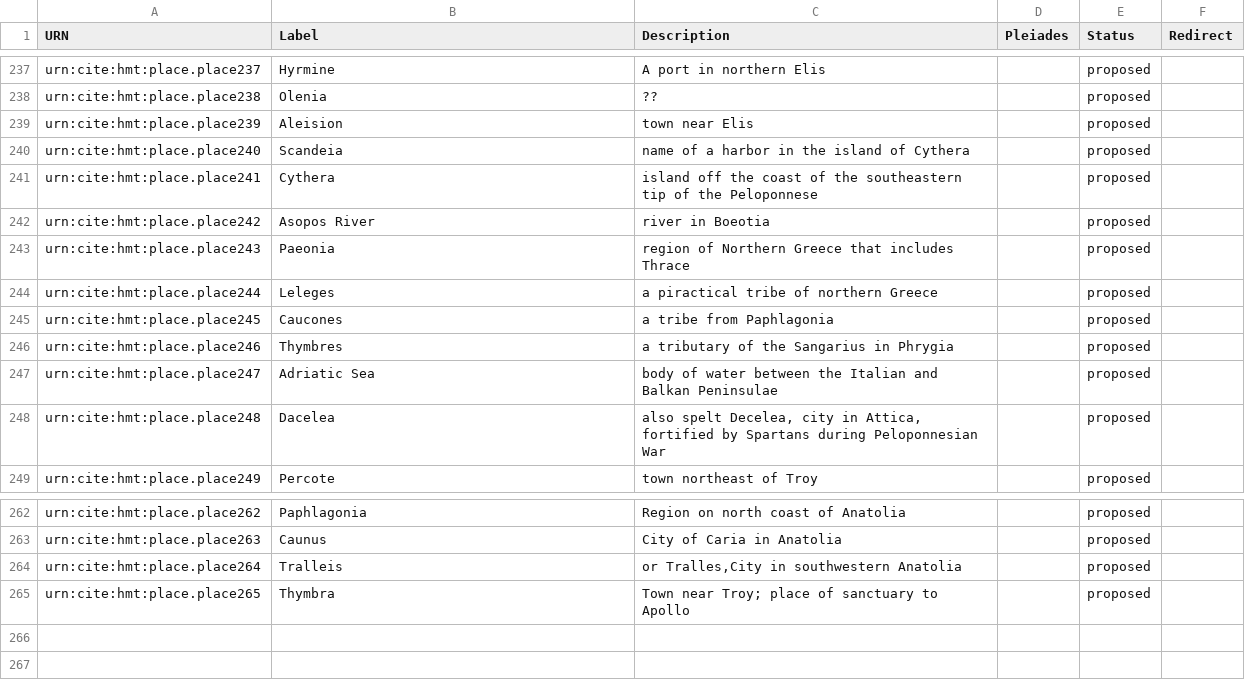
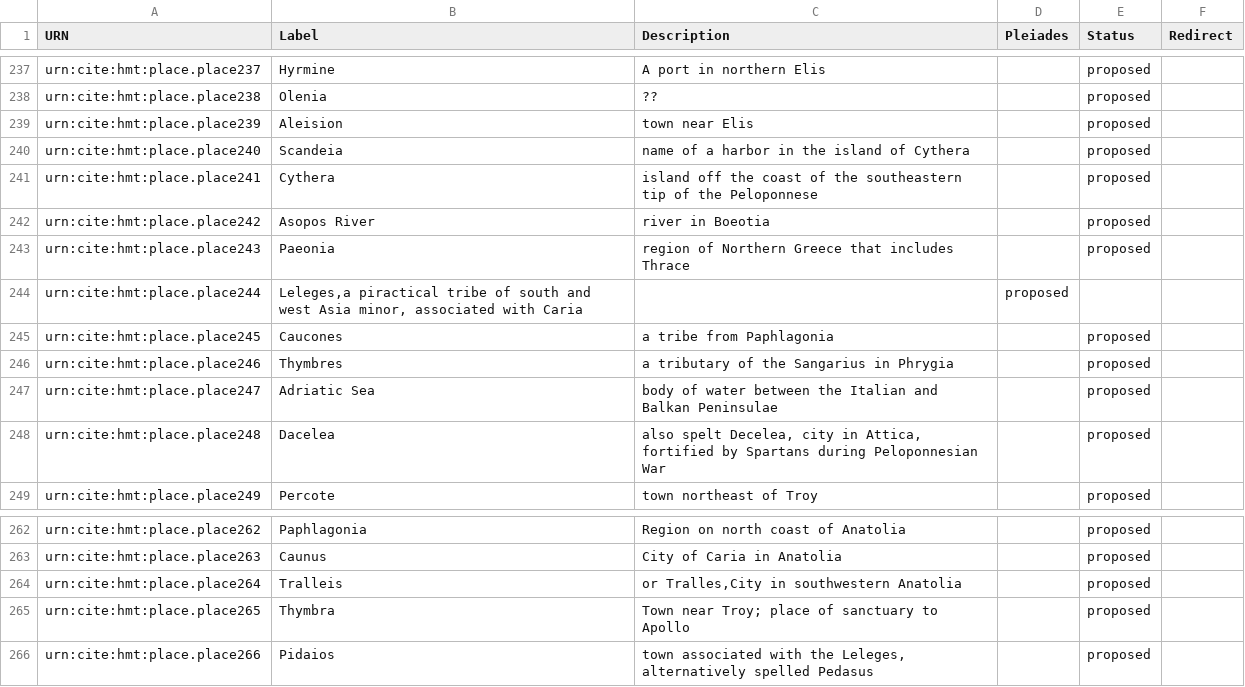
Before and after one commit to homermultitext/hmt-authlists, a CSV file: data/hmtplaces.csv, drawn as a sheet; only a part is shown, gaps mark what is left out.

Commit message:
Update hmtplaces.csv
added Pidaios/Pedasus

```diff
--- a/data/hmtplaces.csv
+++ b/data/hmtplaces.csv
@@ -243,3 +243,3 @@ urn:cite:hmt:place.place242,Asopos River,river in Boeotia,,proposed,
 urn:cite:hmt:place.place243,Paeonia,region of Northern Greece that includes Thrace,,proposed,
-urn:cite:hmt:place.place244,Leleges,a piractical tribe of northern Greece,,proposed,
+urn:cite:hmt:place.place244,"Leleges,a piractical tribe of south and west Asia minor, associated with Caria",,proposed,
 urn:cite:hmt:place.place245,Caucones,a tribe from Paphlagonia,,proposed,
@@ -265 +265,2 @@ urn:cite:hmt:place.place264,Tralleis,"or Tralles,City in southwestern Anatolia",
 urn:cite:hmt:place.place265,Thymbra,"Town near Troy; place of sanctuary to Apollo",,proposed,
+urn:cite:hmt:place.place266,Pidaios,"town associated with the Leleges, alternatively spelled Pedasus",,proposed,
```
